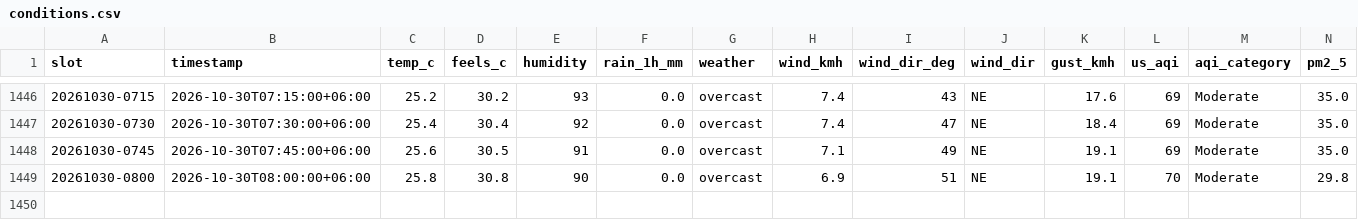
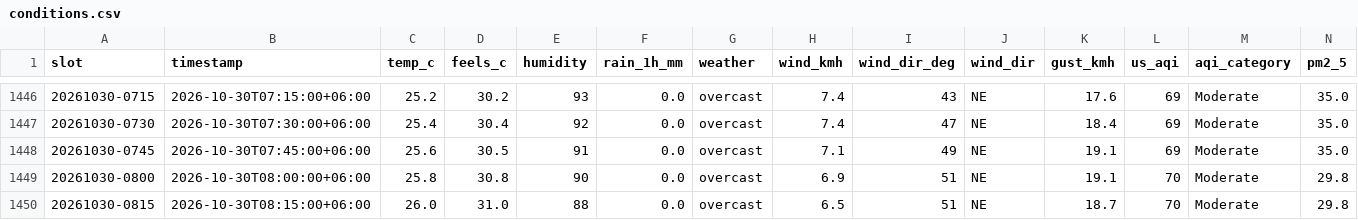
Before and after one commit to wiki-ruhan/Dhaka-Jam-70, a CSV file: data/conditions.csv, drawn as a sheet; only a part is shown, gaps mark what is left out; rows hold the shown columns only; the diff names each change by its address in the sheet, - before the commit and + after, or states it on an @@ line.

```diff
--- a/data/conditions.csv
+++ b/data/conditions.csv
+row 1450: 20261030-0815 | 2026-10-30T08:15:00+06:00 | 26.0 | 31.0 | 88 | 0.0 | overcast | 6.5 | 51 | NE | 18.7 | 70 | Moderate | 29.8
```
Also changed, not shown: data/daily/ranking/2026-10-30_ranking.csv, data/daily_summary.csv, 13 other files.
